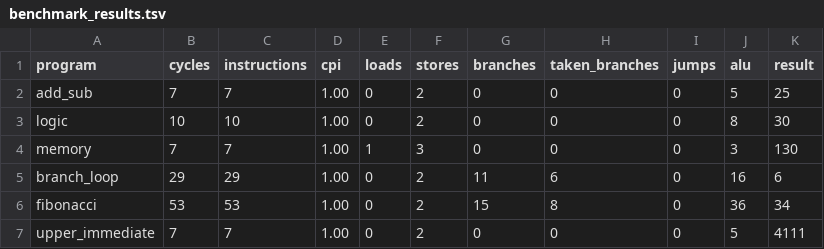
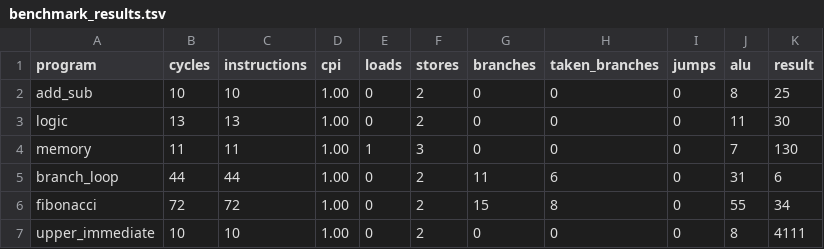
Before and after one commit to mkartsiotis/prometheus_cpu, a TSV file: results/benchmark_results.tsv, drawn as a sheet.

```diff
--- a/results/benchmark_results.tsv
+++ b/results/benchmark_results.tsv
@@ -1,7 +1,7 @@
 program	cycles	instructions	cpi	loads	stores	branches	taken_branches	jumps	alu	result
-add_sub	7	7	1.00	0	2	0	0	0	5	25
-logic	10	10	1.00	0	2	0	0	0	8	30
-memory	7	7	1.00	1	3	0	0	0	3	130
-branch_loop	29	29	1.00	0	2	11	6	0	16	6
-fibonacci	53	53	1.00	0	2	15	8	0	36	34
-upper_immediate	7	7	1.00	0	2	0	0	0	5	4111
+add_sub	10	10	1.00	0	2	0	0	0	8	25
+logic	13	13	1.00	0	2	0	0	0	11	30
+memory	11	11	1.00	1	3	0	0	0	7	130
+branch_loop	44	44	1.00	0	2	11	6	0	31	6
+fibonacci	72	72	1.00	0	2	15	8	0	55	34
+upper_immediate	10	10	1.00	0	2	0	0	0	8	4111
```
Also changed, not shown: 14 other files.
